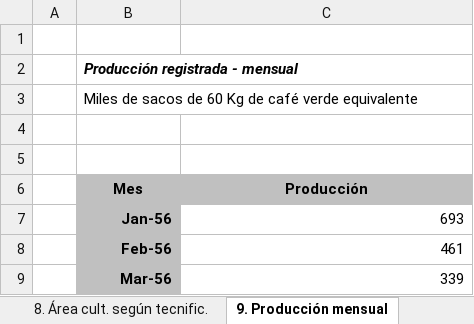
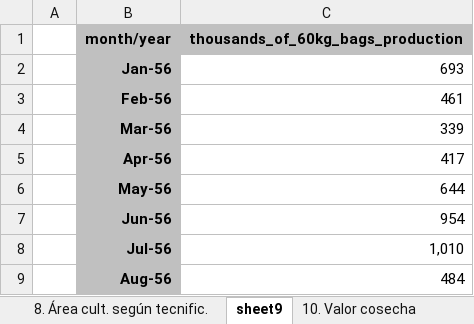
Before and after one commit to Data-Robusta/data-robusta, an Excel workbook: coffee_data/colu_coffee_data.xlsx, sheet sheet9, drawn as a sheet; only a part is shown; the shorter side is filled out with more unchanged rows; values as stored, in another font and other column widths than the file's, no borders; removed rows and columns are numbered as before the commit, all else as after; the diff names each change by its address in the sheet, - before the commit and + after, or states it on an @@ line.

Commit message:
Created two csv filed for the production and price of columbian excelso coffee

```diff
--- a/coffee_data/colu_coffee_data.xlsx (sheet sheet9)
+++ b/coffee_data/colu_coffee_data.xlsx (sheet sheet9)
-sheet tab: 9. Producción mensual
+sheet tab: sheet9
-row 1: (empty)
+row 1:  | month/year | thousands_of_60kg_bags_production
-B1:C1 fill: none
+B1:C1 fill: #C0C0C0
-row 2:  | Producción registrada - mensual
-row 3:  | Miles de sacos de 60 Kg de café verde equivalente
-row 4: (empty)
-row 5: (empty)
-row 6:  | Mes | Producción
```
Also changed, not shown: sheet sheet3, 4 other files.
